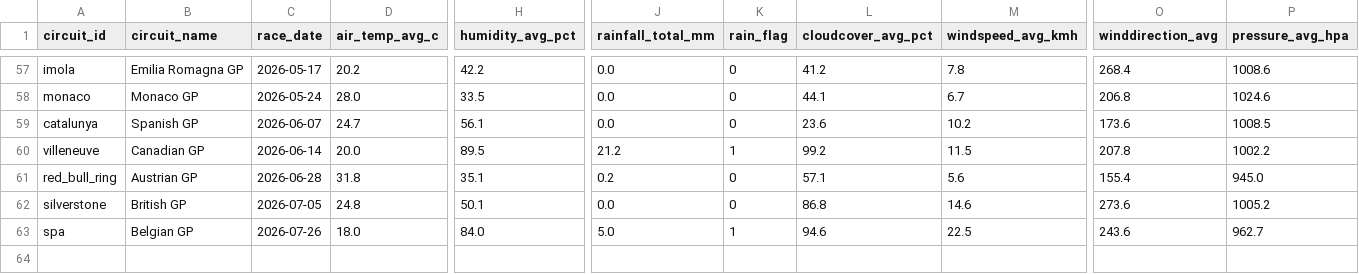
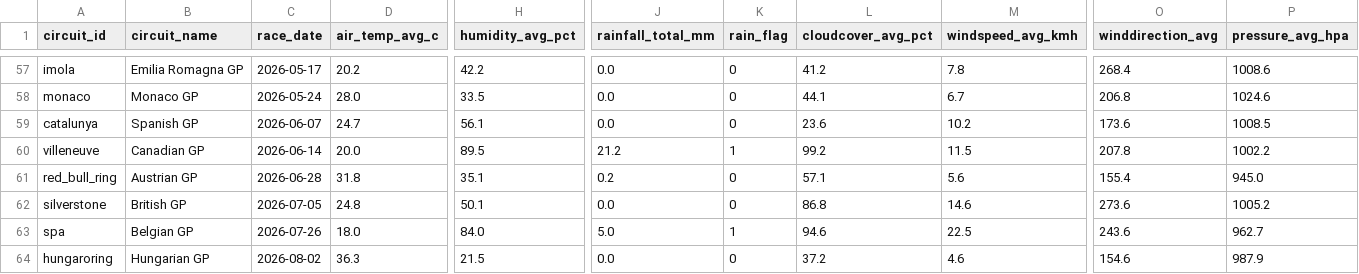
Before and after one commit to sreemaanshivkirth05/f1-predictor, a CSV file: data/weather_historical.csv, drawn as a sheet; only a part is shown, gaps mark what is left out; rows hold the shown columns only; the diff names each change by its address in the sheet, - before the commit and + after, or states it on an @@ line.

```diff
--- a/data/weather_historical.csv
+++ b/data/weather_historical.csv
+row 64: hungaroring | Hungarian GP | 2026-08-02 | 36.3 | 21.5 | 0.0 | 0 | 37.2 | 4.6 | 154.6 | 987.9
```
Also changed, not shown: data/championship_probabilities.csv, data/final_predictions.csv, 2 other files.
